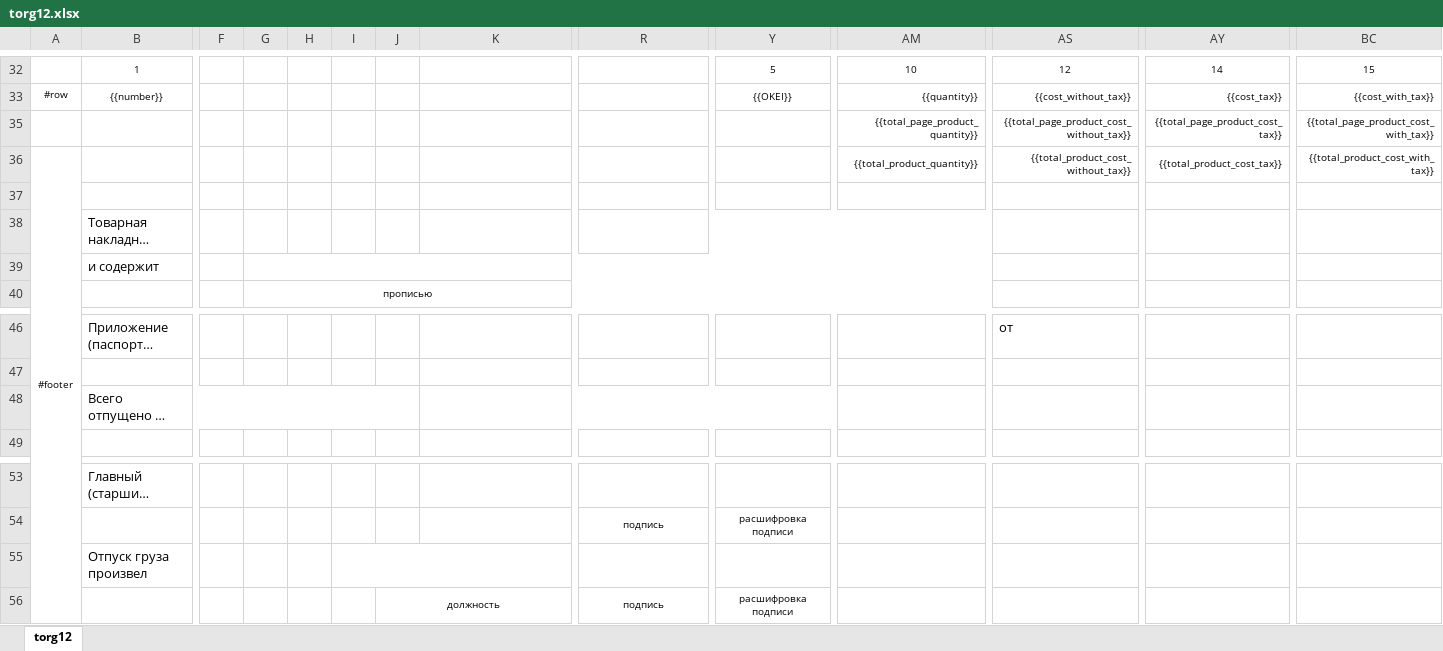
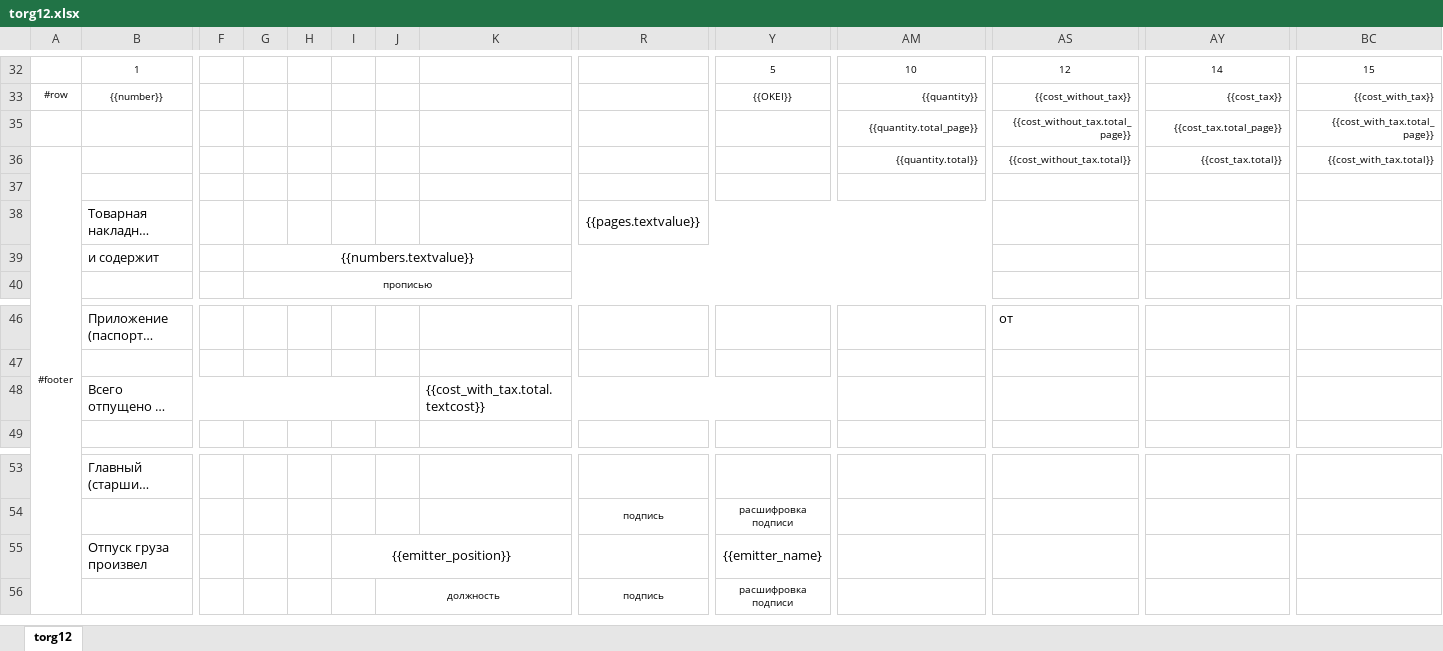
Before and after one commit to Shatki/TonerProject, an Excel workbook: forms/forms/torg12.xlsx, sheet torg12, drawn as a sheet; only a part is shown, gaps mark what is left out; long unchanged cells end in …; values as stored, in another font and other column widths than the file's, no borders; removed rows and columns are numbered as before the commit, all else as after; rows hold the shown columns only; the diff names each change by its address in the sheet, - before the commit and + after, or states it on an @@ line.

Commit message:
Разрабатываю модуль для работы с печатными формами XLSX->PDF

```diff
--- a/forms/forms/torg12.xlsx (sheet torg12)
+++ b/forms/forms/torg12.xlsx (sheet torg12)
-AM35: {{total_page_product_quantity}}
+AM35: {{quantity.total_page}}
-AS35: {{total_page_product_cost_without_tax}}
+AS35: {{cost_without_tax.total_page}}
-AY35: {{total_page_product_cost_tax}}
+AY35: {{cost_tax.total_page}}
-BC35: {{total_page_product_cost_with_tax}}
+BC35: {{cost_with_tax.total_page}}
-AM36: {{total_product_quantity}}
+AM36: {{quantity.total}}
-AS36: {{total_product_cost_without_tax}}
+AS36: {{cost_without_tax.total}}
-AY36: {{total_product_cost_tax}}
+AY36: {{cost_tax.total}}
-BC36: {{total_product_cost_with_tax}}
+BC36: {{cost_with_tax.total}}
-R38: (empty)
+R38: {{pages.textvalue}}
-G39: (empty)
+G39: {{numbers.textvalue}}
-K48: (empty)
+K48: {{cost_with_tax.total.textcost}}
-row 55:  | Отпуск груза произвел
+row 55:  | Отпуск груза произвел |  |  |  | {{emitter_position}} |  |  |  | {{emitter_name}
```
Also changed, not shown: 3 other files.
